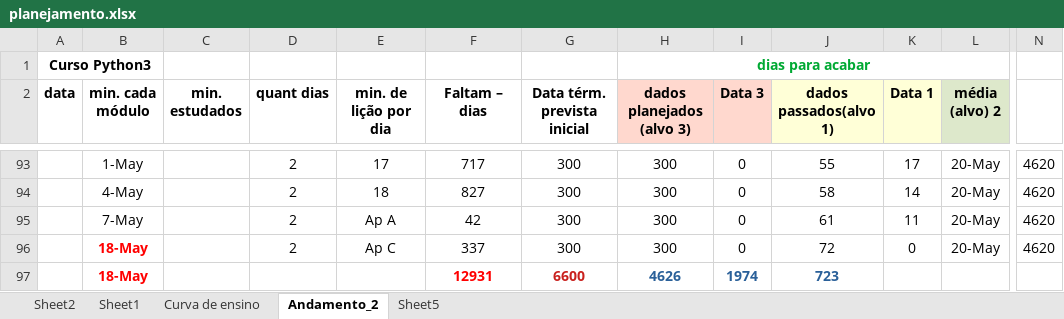
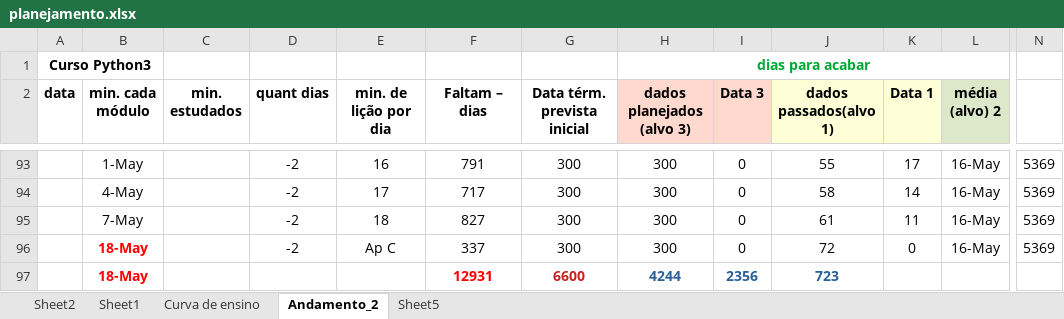
Before and after one commit to gustavopierre/LearningProject, an Excel workbook: planejamento.xlsx, sheet Andamento_2, drawn as a sheet; only a part is shown, gaps mark what is left out; values as stored, in another font and other column widths than the file's, no borders; the diff covers the shown part only; the diff names each change by its address in the sheet, - before the commit and + after, or states it on an @@ line.

```diff
--- a/planejamento.xlsx (sheet Andamento_2)
+++ b/planejamento.xlsx (sheet Andamento_2)
-D93:D96 (quant dias): 2
+D93:D96 (quant dias): -2
-E93 (min. de lição por dia): 17
+E93 (min. de lição por dia): 16
-F93 (Faltam – dias): 717
+F93 (Faltam – dias): 791
-L93:L96 (média (alvo) 2): 20-May
+L93:L96 (média (alvo) 2): 16-May
-N93:N96: 4620
+N93:N96: 5369
-E94 (min. de lição por dia): 18
+E94 (min. de lição por dia): 17
-F94 (Faltam – dias): 827
+F94 (Faltam – dias): 717
-E95 (min. de lição por dia): Ap A
+E95 (min. de lição por dia): 18
-F95 (Faltam – dias): 42
+F95 (Faltam – dias): 827
-H97 (dados planejados (alvo 3)): 4626
+H97 (dados planejados (alvo 3)): 4244
-I97 (Data 3): 1974
+I97 (Data 3): 2356
```
Also changed, not shown: 51 edited cells and cell formats elsewhere in this sheet, 27 other files.
